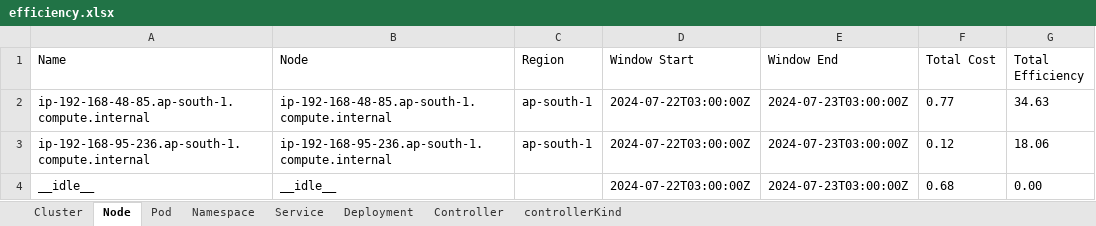
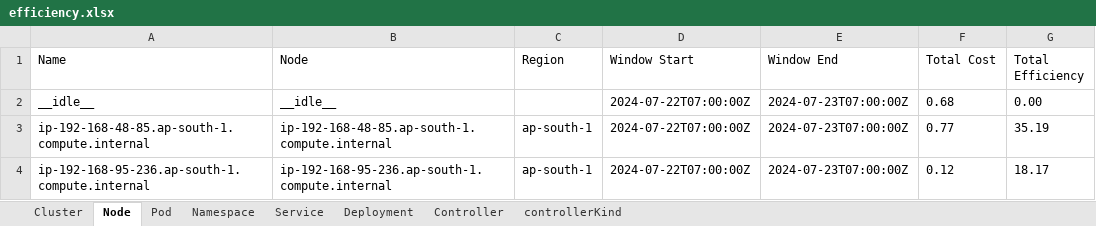
Before and after one commit to akashsawan2/KubecostAPIScript, an Excel workbook: efficiency.xlsx, sheet Node, drawn as a sheet; values as stored, in another font and other column widths than the file's, no borders; removed rows and columns are numbered as before the commit, all else as after; the diff names each change by its address in the sheet, - before the commit and + after, or states it on an @@ line.

```diff
--- a/efficiency.xlsx (sheet Node)
+++ b/efficiency.xlsx (sheet Node)
+row 2: __idle__ | __idle__ |  | 2024-07-22T07:00:00Z | 2024-07-23T07:00:00Z | 0.68 | 0.00
-D3:D4 (Window Start): 2024-07-22T03:00:00Z
+D3:D4 (Window Start): 2024-07-22T07:00:00Z
-E3:E4 (Window End): 2024-07-23T03:00:00Z
+E3:E4 (Window End): 2024-07-23T07:00:00Z
-G3 (Total Efficiency): 34.63
+G3 (Total Efficiency): 35.19
-G4 (Total Efficiency): 18.06
+G4 (Total Efficiency): 18.17
-row 4: __idle__ | __idle__ |  | 2024-07-22T03:00:00Z | 2024-07-23T03:00:00Z | 0.68 | 0.00
```
Also changed, not shown: sheet Pod, sheet Deployment, sheet Controller, sheet Service, sheet Namespace, sheet controllerKind, 1 more sheet, 12 other files.
